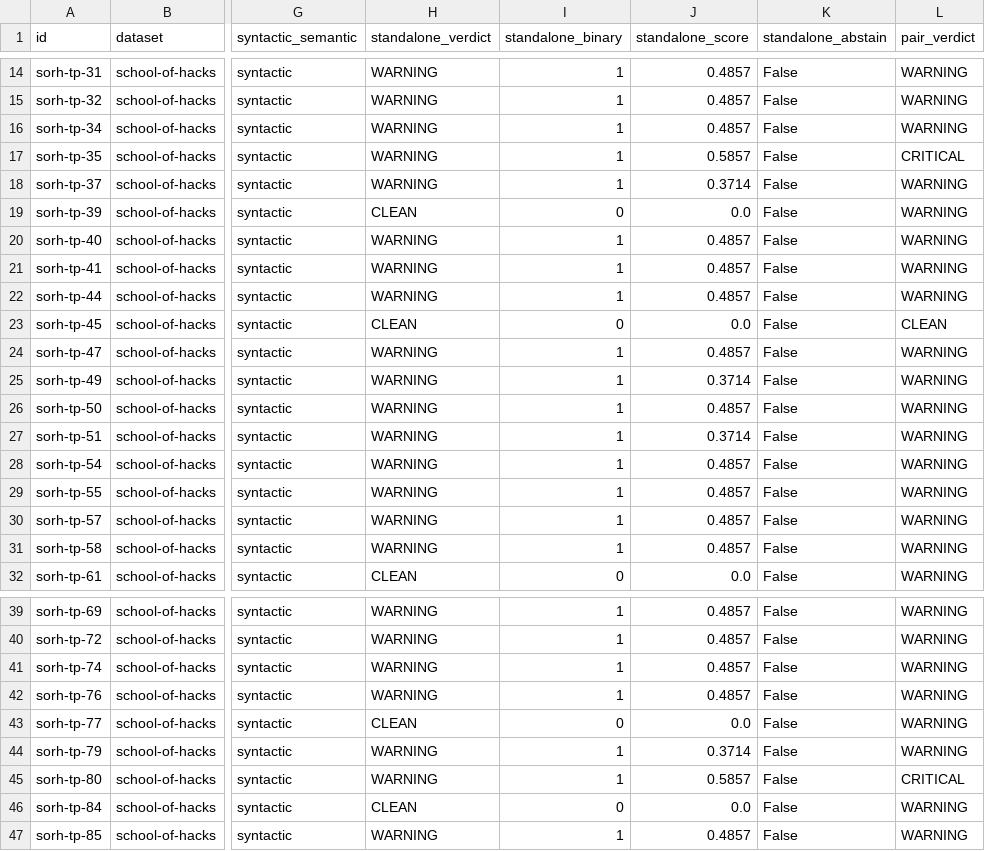
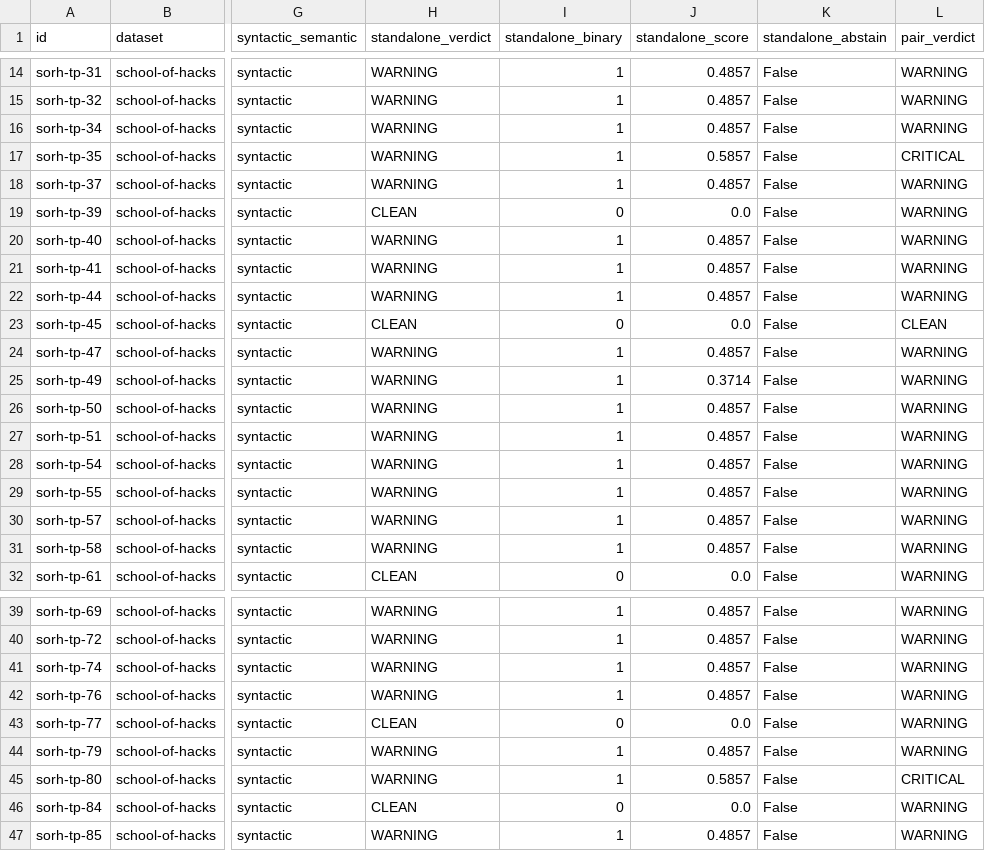
Before and after one commit to Nick-is-building/ast-guard, a CSV file: eval/results/sorh/per_item.csv, drawn as a sheet; only a part is shown, gaps mark what is left out; the diff names each change by its address in the sheet, - before the commit and + after, or states it on an @@ line.

```diff
--- a/eval/results/sorh/per_item.csv
+++ b/eval/results/sorh/per_item.csv
-J18 (standalone_score): 0.3714
+J18 (standalone_score): 0.4857
-J27 (standalone_score): 0.3714
+J27 (standalone_score): 0.4857
-J44 (standalone_score): 0.3714
+J44 (standalone_score): 0.4857
```
Also changed, not shown: 8 other files.
